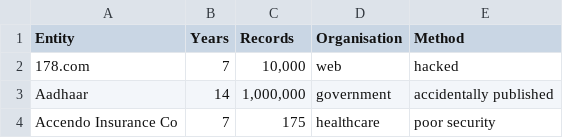
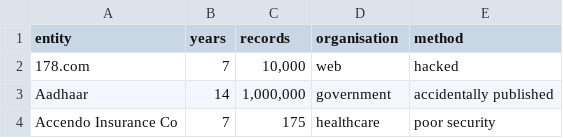
Before and after one commit to erinerinchan/hychow.github.io, a CSV file: Homework8/data.csv, drawn as a sheet; only a part is shown.

Commit message:
Update data.csv

```diff
--- a/Homework8/data.csv
+++ b/Homework8/data.csv
@@ -1,2 +1,2 @@
-Entity,Years,Records,Organisation,Method
+entity,years,records,organisation,method
 178.com,7,"10,000",web,hacked
```
